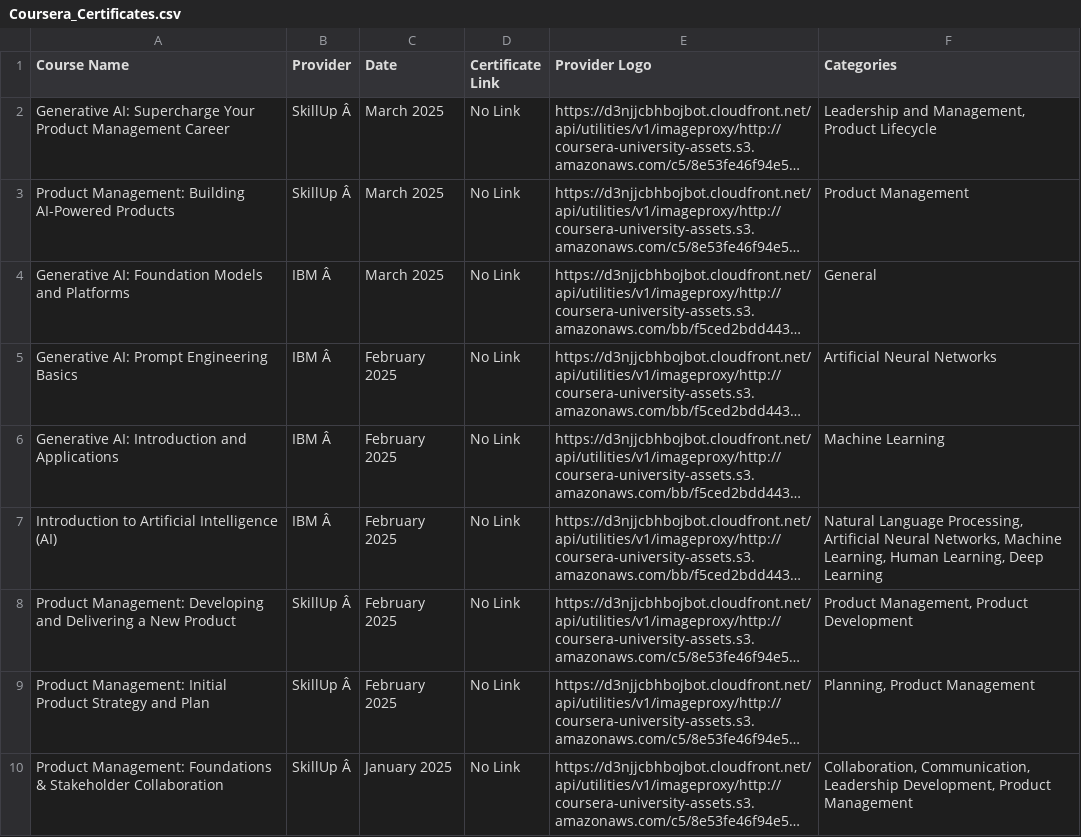
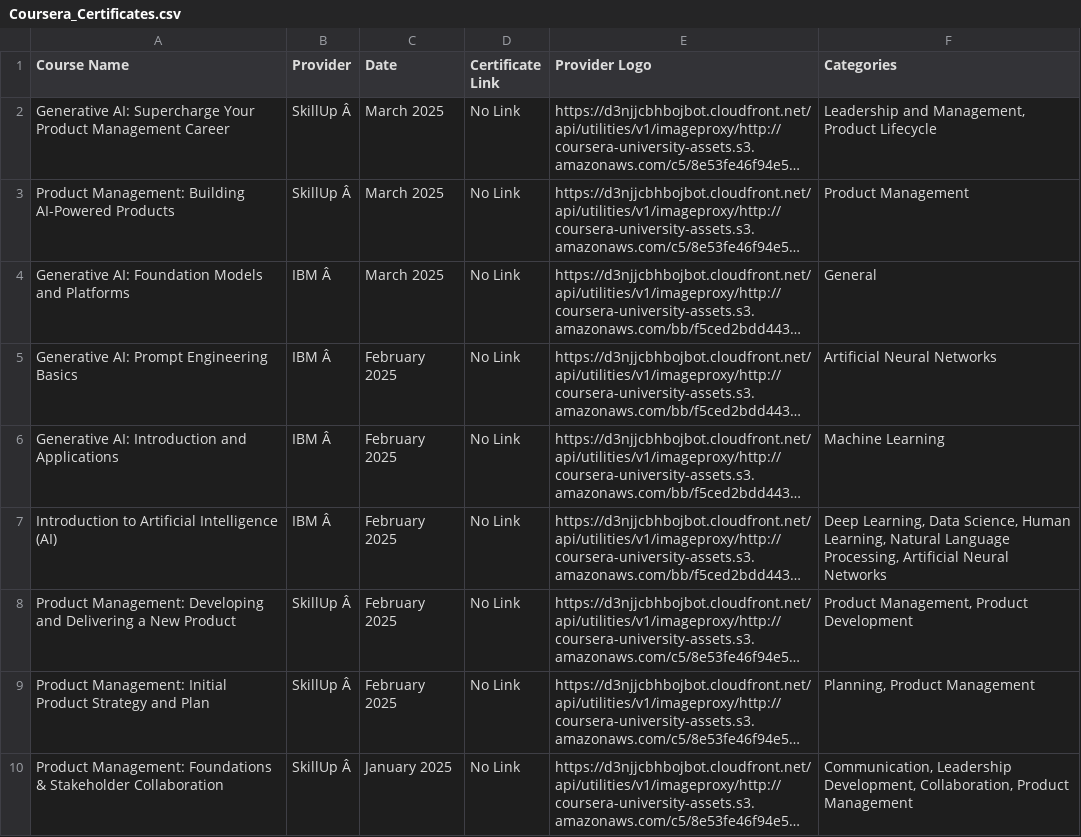
Before and after one commit to magenta4c/CourseraCertificateScraper, a CSV file: Coursera_Certificates.csv, drawn as a sheet; long unchanged cells end in …; the diff names each change by its address in the sheet, - before the commit and + after, or states it on an @@ line.

```diff
--- a/Coursera_Certificates.csv
+++ b/Coursera_Certificates.csv
-F7 (Categories): Natural Language Processing, Artificial Neural Networks, Machine Learning, Human Learning, Deep Learning
+F7 (Categories): Deep Learning, Data Science, Human Learning, Natural Language Processing, Artificial Neural Networks
-F10 (Categories): Collaboration, Communication, Leadership Development, Product Management
+F10 (Categories): Communication, Leadership Development, Collaboration, Product Management
```
